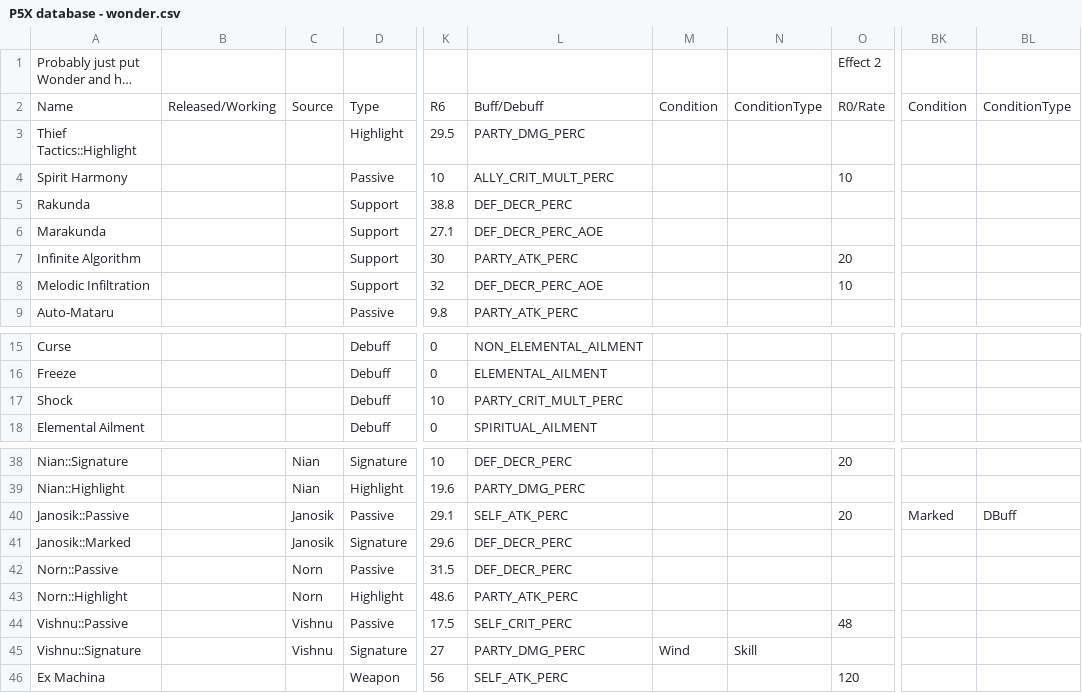
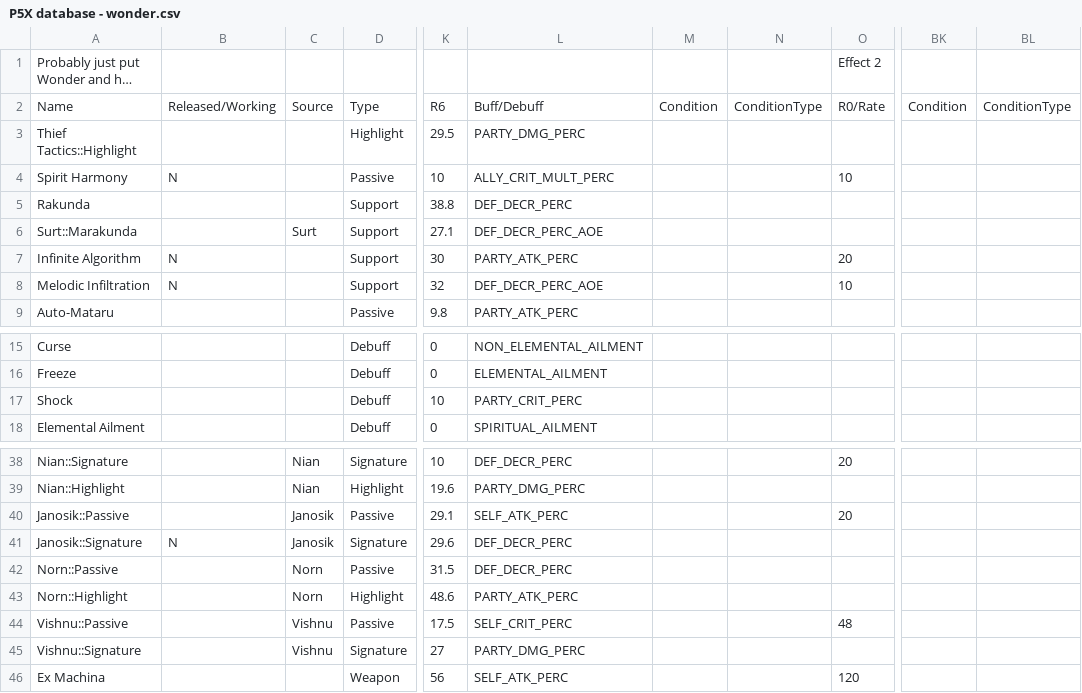
Before and after one commit to schau1/p5x, a CSV file: P5X database - wonder.csv, drawn as a sheet; only a part is shown, gaps mark what is left out; long unchanged cells end in …; the diff names each change by its address in the sheet, - before the commit and + after, or states it on an @@ line.

```diff
--- a/P5X database - wonder.csv
+++ b/P5X database - wonder.csv
-B4: (empty)
+B4: N
-A6: Marakunda
+A6: Surt::Marakunda
-C6: (empty)
+C6: Surt
-B7:B8: (empty)
+B7:B8: N
-L17: PARTY_CRIT_MULT_PERC
+L17: PARTY_CRIT_PERC
-BK40: Marked
+BK40: (empty)
-BL40: DBuff
+BL40: (empty)
-A41: Janosik::Marked
+A41: Janosik::Signature
-B41: (empty)
+B41: N
-M45: Wind
+M45: (empty)
-N45: Skill
+N45: (empty)
```
Also changed, not shown: 2 other files.
